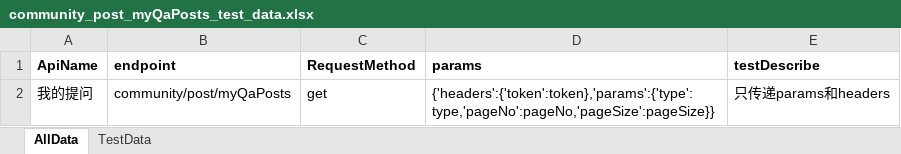
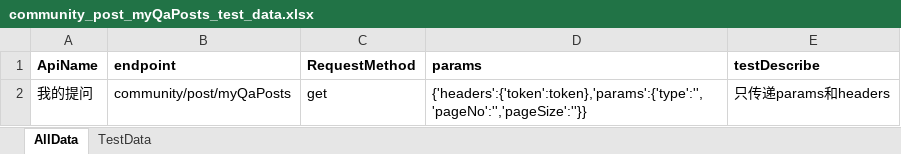
Before and after one commit to hyuhyu2001/Api_Test, an Excel workbook: test_data/community_post_myQaPosts_test_data.xlsx, sheet AllData, drawn as a sheet; values as stored, in another font and other column widths than the file's, no borders; the diff names each change by its address in the sheet, - before the commit and + after, or states it on an @@ line.

```diff
--- a/test_data/community_post_myQaPosts_test_data.xlsx (sheet AllData)
+++ b/test_data/community_post_myQaPosts_test_data.xlsx (sheet AllData)
-D2 (params): {'headers':{'token':token},'params':{'type':type,'pageNo':pageNo,'pageSize':pageSize}}
+D2 (params): {'headers':{'token':token},'params':{'type':'','pageNo':'','pageSize':''}}
```
Also changed, not shown: sheet TestData, test_data/account_userLogin_test_data.xlsx, test_data/community_post_pubPost_test_data.xlsx, 49 other files.
